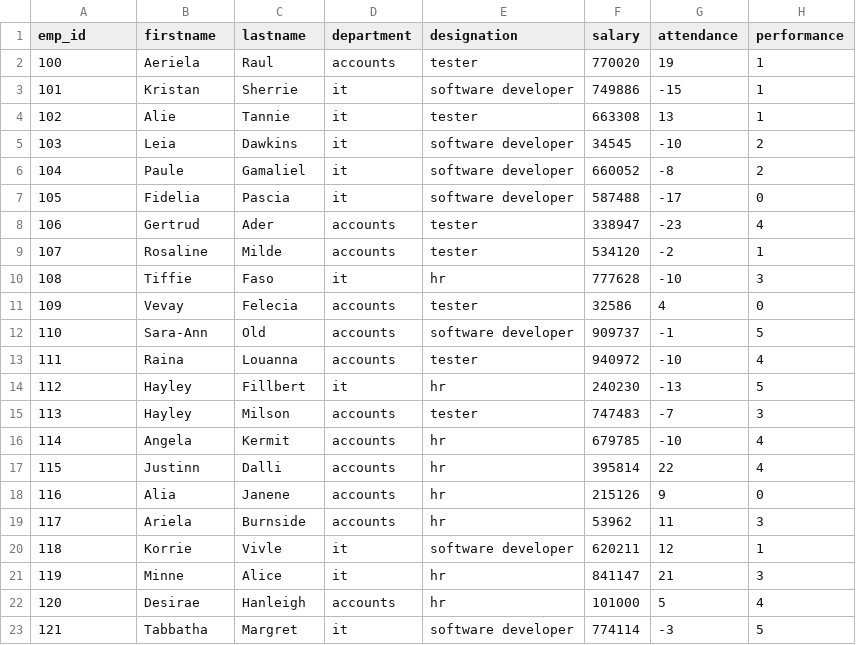
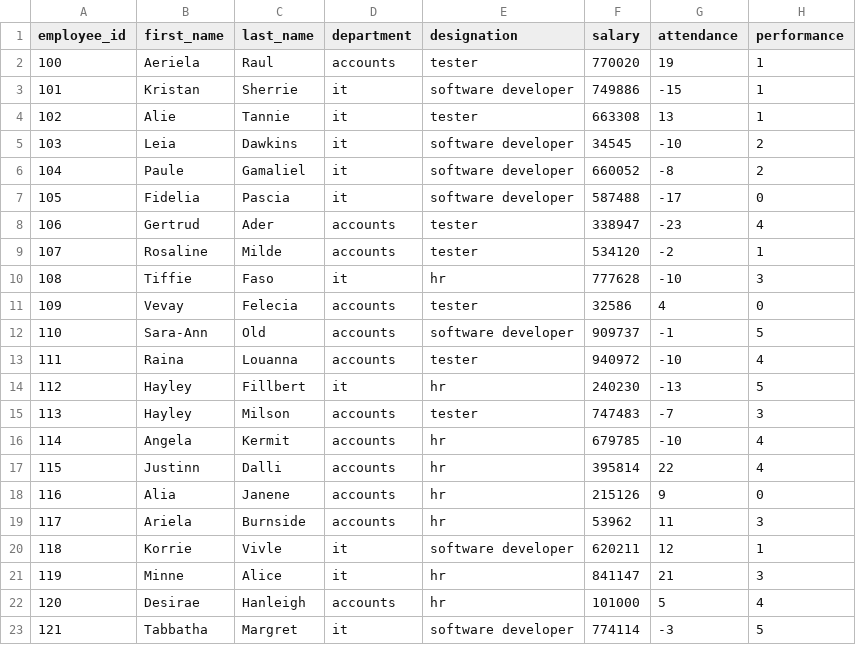
Before and after one commit to infuse-training-aug-2024/Group-5-Employee-Management, a CSV file: employee_data.csv, drawn as a sheet.

```diff
--- a/employee_data.csv
+++ b/employee_data.csv
@@ -1,2 +1,2 @@
-emp_id,firstname,lastname,department,designation,salary,attendance,performance
+employee_id,first_name,last_name,department,designation,salary,attendance,performance
 100,Aeriela,Raul,accounts,tester,770020,19,1
```
Also changed, not shown: employee_performance_data.csv, 1 other file.
